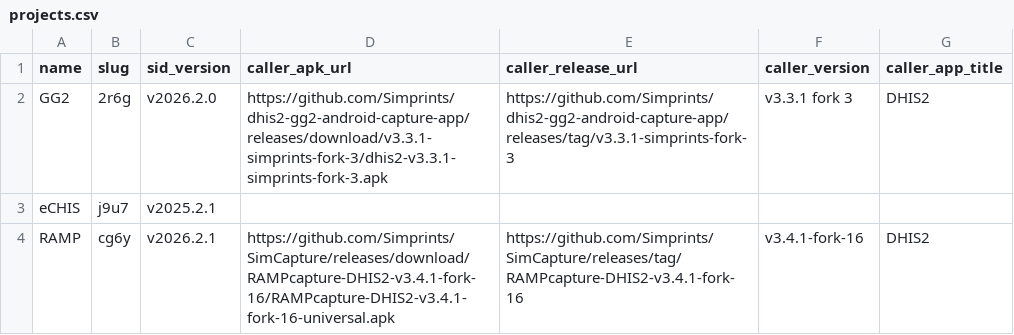
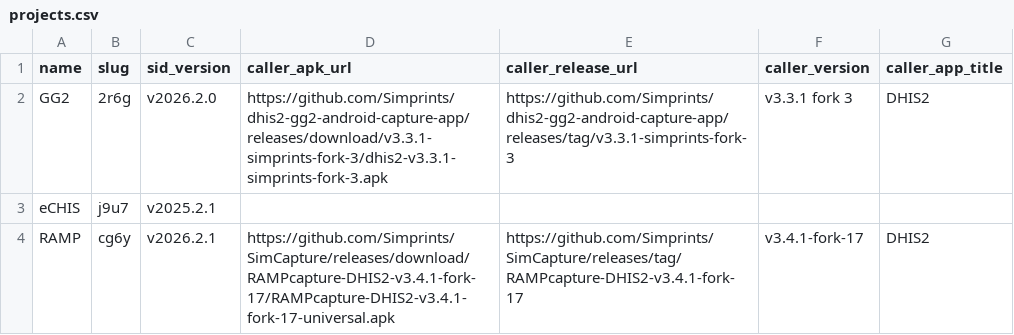
Before and after one commit to Simprints/Android-Simprints-ID, a CSV file: projects.csv, drawn as a sheet.

Commit message:
Update RAMP release URL and version in projects.csv

```diff
--- a/projects.csv
+++ b/projects.csv
@@ -3,2 +3,2 @@ GG2,2r6g,v2026.2.0,https://github.com/Simprints/dhis2-gg2-android-capture-app/re
 eCHIS,j9u7,v2025.2.1,,,,
-RAMP,cg6y,v2026.2.1,https://github.com/Simprints/SimCapture/releases/download/RAMPcapture-DHIS2-v3.4.1-fork-16/RAMPcapture-DHIS2-v3.4.1-fork-16-universal.apk,https://github.com/Simprints/SimCapture/releases/tag/RAMPcapture-DHIS2-v3.4.1-fork-16,v3.4.1-fork-16,DHIS2
+RAMP,cg6y,v2026.2.1,https://github.com/Simprints/SimCapture/releases/download/RAMPcapture-DHIS2-v3.4.1-fork-17/RAMPcapture-DHIS2-v3.4.1-fork-17-universal.apk,https://github.com/Simprints/SimCapture/releases/tag/RAMPcapture-DHIS2-v3.4.1-fork-17,v3.4.1-fork-17,DHIS2
```
